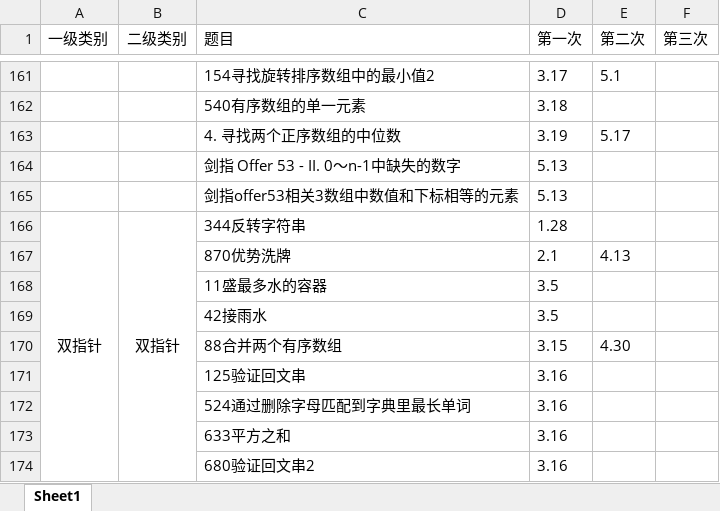
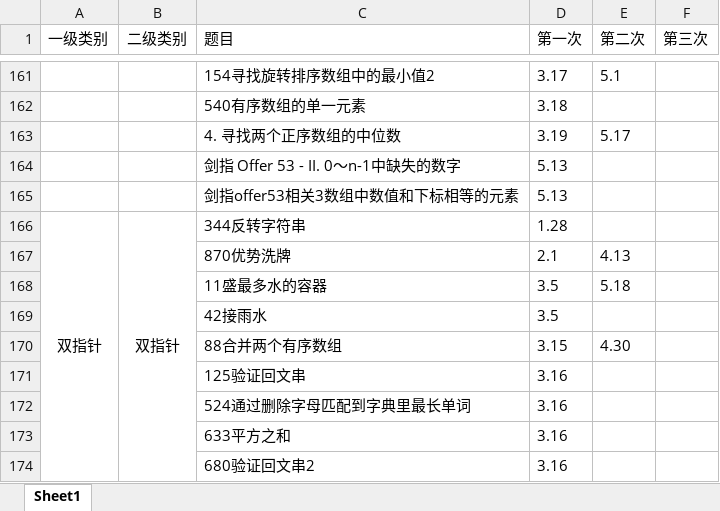
Before and after one commit to lisan97/leetcode, an Excel workbook: 时间表.xlsx, sheet Sheet1, drawn as a sheet; only a part is shown, gaps mark what is left out; values as stored, in another font and other column widths than the file's, no borders; the diff covers the shown part only; the diff names each change by its address in the sheet, - before the commit and + after, or states it on an @@ line.

```diff
--- a/时间表.xlsx (sheet Sheet1)
+++ b/时间表.xlsx (sheet Sheet1)
-E168 (第二次): (empty)
+E168 (第二次): 5.18
```
Also changed, not shown: 1 added row, 3 edited cells, cell formats and merged cells elsewhere in this sheet, 2 other files.
